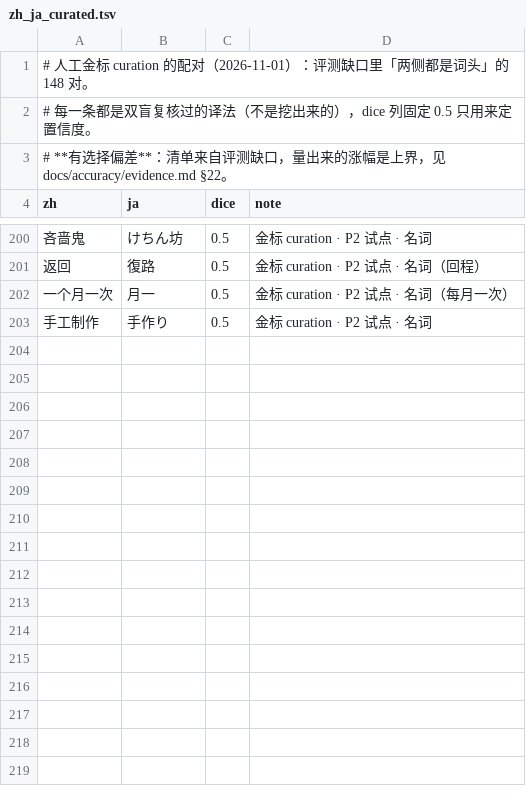
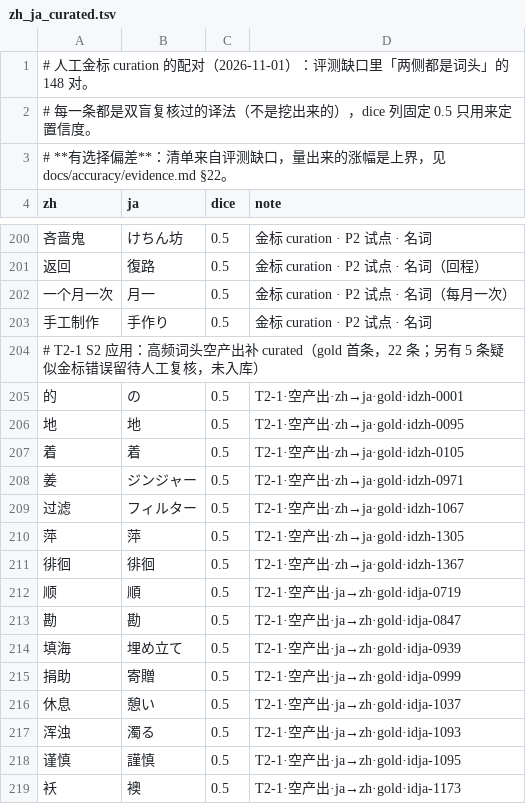
Before and after one commit to pilafbigking/ime-pivot-data, a TSV file: tables/pairs/zh_ja_curated.tsv, drawn as a sheet; only a part is shown, gaps mark what is left out; the diff covers the shown part only.

Commit message:
data: 重发 5 万档 pivot_lite.bin（T2-1：47 条 zh↔ja curated 配对 + curated 顶进档）
- pivot_lite.bin 15,098,836 字节 / sha256 b56867b3a25c…，58,147 条 / 45,764 中文词头 / 18,810 日文词头
- tables/pairs/zh_ja_curated.tsv 追加 47 行（T2-1 S2：22 条空产出 + 25 条整词缺失，逐条有来源备注）
- manifest.json 同步 bytes / sha256 / description / generated

```diff
--- a/tables/pairs/zh_ja_curated.tsv
+++ b/tables/pairs/zh_ja_curated.tsv
@@ -203 +203,17 @@ zh	ja	dice	note
 手工制作	手作り	0.5	金标 curation · P2 试点 · 名词
+# T2-1 S2 应用：高频词头空产出补 curated（gold 首条，22 条；另有 5 条疑似金标错误留待人工复核，未入库）
+的	の	0.5	T2-1·空产出·zh→ja·gold·idzh-0001
+地	地	0.5	T2-1·空产出·zh→ja·gold·idzh-0095
+着	着	0.5	T2-1·空产出·zh→ja·gold·idzh-0105
+姜	ジンジャー	0.5	T2-1·空产出·zh→ja·gold·idzh-0971
+过滤	フィルター	0.5	T2-1·空产出·zh→ja·gold·idzh-1067
+萍	萍	0.5	T2-1·空产出·zh→ja·gold·idzh-1305
+徘徊	徘徊	0.5	T2-1·空产出·zh→ja·gold·idzh-1367
+顺	順	0.5	T2-1·空产出·ja→zh·gold·idja-0719
+勘	勘	0.5	T2-1·空产出·ja→zh·gold·idja-0847
+填海	埋め立て	0.5	T2-1·空产出·ja→zh·gold·idja-0939
+捐助	寄贈	0.5	T2-1·空产出·ja→zh·gold·idja-0999
+休息	憩い	0.5	T2-1·空产出·ja→zh·gold·idja-1037
+浑浊	濁る	0.5	T2-1·空产出·ja→zh·gold·idja-1093
+谨慎	謹慎	0.5	T2-1·空产出·ja→zh·gold·idja-1095
+袄	襖	0.5	T2-1·空产出·ja→zh·gold·idja-1173
```
Also changed, not shown: 32 added rows elsewhere in this file, 2 other files.
